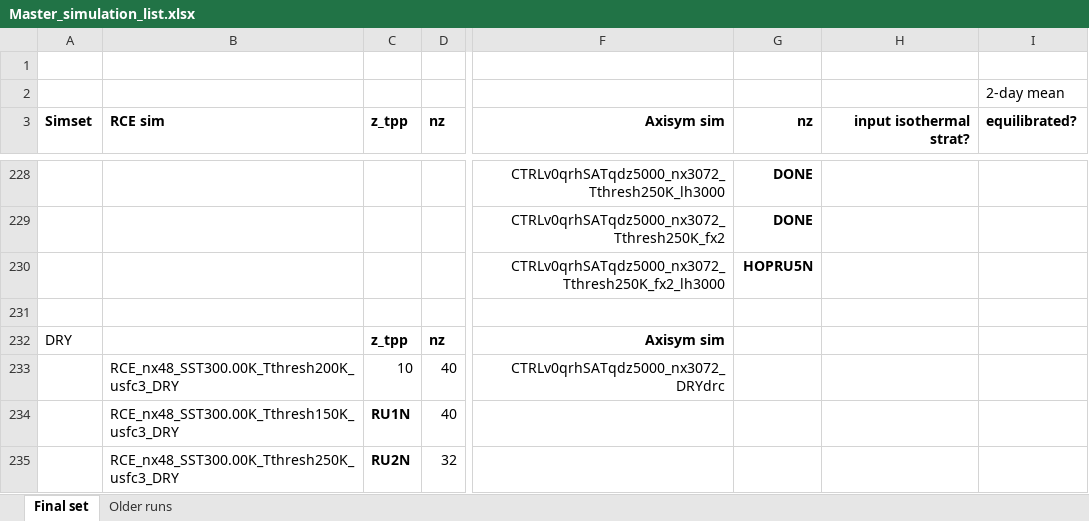
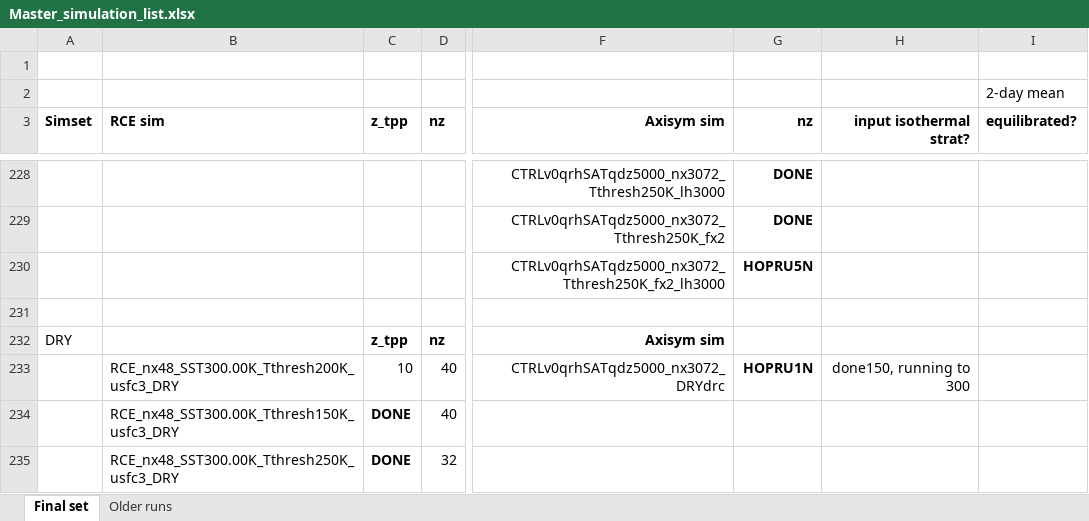
Before and after one commit to drchavas/Thesis_CM1_analysis, an Excel workbook: Master_simulation_list.xlsx, sheet Final set, drawn as a sheet; only a part is shown, gaps mark what is left out; values as stored, in another font and other column widths than the file's, no borders; the diff names each change by its address in the sheet, - before the commit and + after, or states it on an @@ line.

```diff
--- a/Master_simulation_list.xlsx (sheet Final set)
+++ b/Master_simulation_list.xlsx (sheet Final set)
-G233 (nz): (empty)
+G233 (nz): HOPRU1N
-H233 (input isothermal strat?): (empty)
+H233 (input isothermal strat?): done150, running to 300
-C234 (z_tpp): RU1N
+C234 (z_tpp): DONE
-C235 (z_tpp): RU2N
+C235 (z_tpp): DONE
```
Also changed, not shown: 4 other files.
